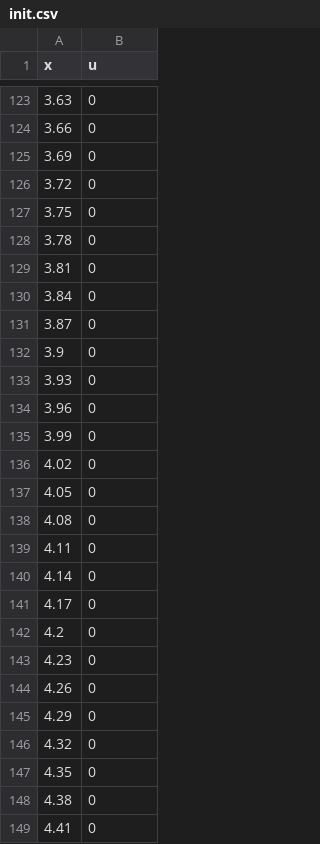
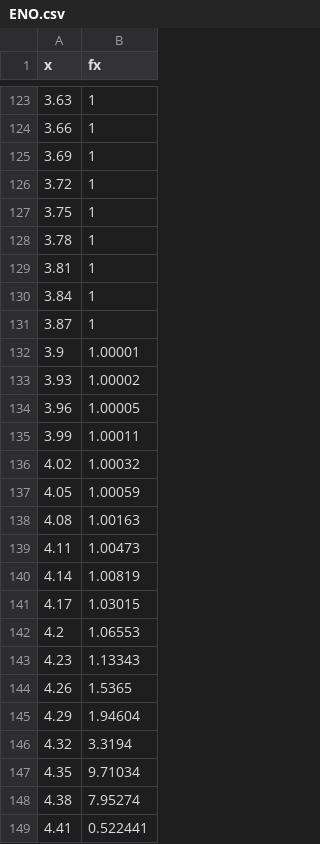
Before and after one commit to izham-sugita/weno-project, a CSV file: ENO.csv (was init.csv), drawn as a sheet; only a part is shown, gaps mark what is left out; the diff covers the shown part only.

```diff
--- a/init.csv
+++ b/ENO.csv
@@ -1 +1 @@
-x, u
+x, fx
@@ -123,27 +123,27 @@ x, u
-3.63,	0
-3.66,	0
-3.69,	0
-3.72,	0
-3.75,	0
-3.78,	0
-3.81,	0
-3.84,	0
-3.87,	0
-3.9,	0
-3.93,	0
-3.96,	0
-3.99,	0
-4.02,	0
-4.05,	0
-4.08,	0
-4.11,	0
-4.14,	0
-4.17,	0
-4.2,	0
-4.23,	0
-4.26,	0
-4.29,	0
-4.32,	0
-4.35,	0
-4.38,	0
-4.41,	0
+3.63,	1
+3.66,	1
+3.69,	1
+3.72,	1
+3.75,	1
+3.78,	1
+3.81,	1
+3.84,	1
+3.87,	1
+3.9,	1.00001
+3.93,	1.00002
+3.96,	1.00005
+3.99,	1.00011
+4.02,	1.00032
+4.05,	1.00059
+4.08,	1.00163
+4.11,	1.00473
+4.14,	1.00819
+4.17,	1.03015
+4.2,	1.06553
+4.23,	1.13343
+4.26,	1.5365
+4.29,	1.94604
+4.32,	3.3194
+4.35,	9.71034
+4.38,	7.95274
+4.41,	0.522441
```
Also changed, not shown: 140 edited cells elsewhere in this file, analytical.csv, ref.csv, 7 other files.
